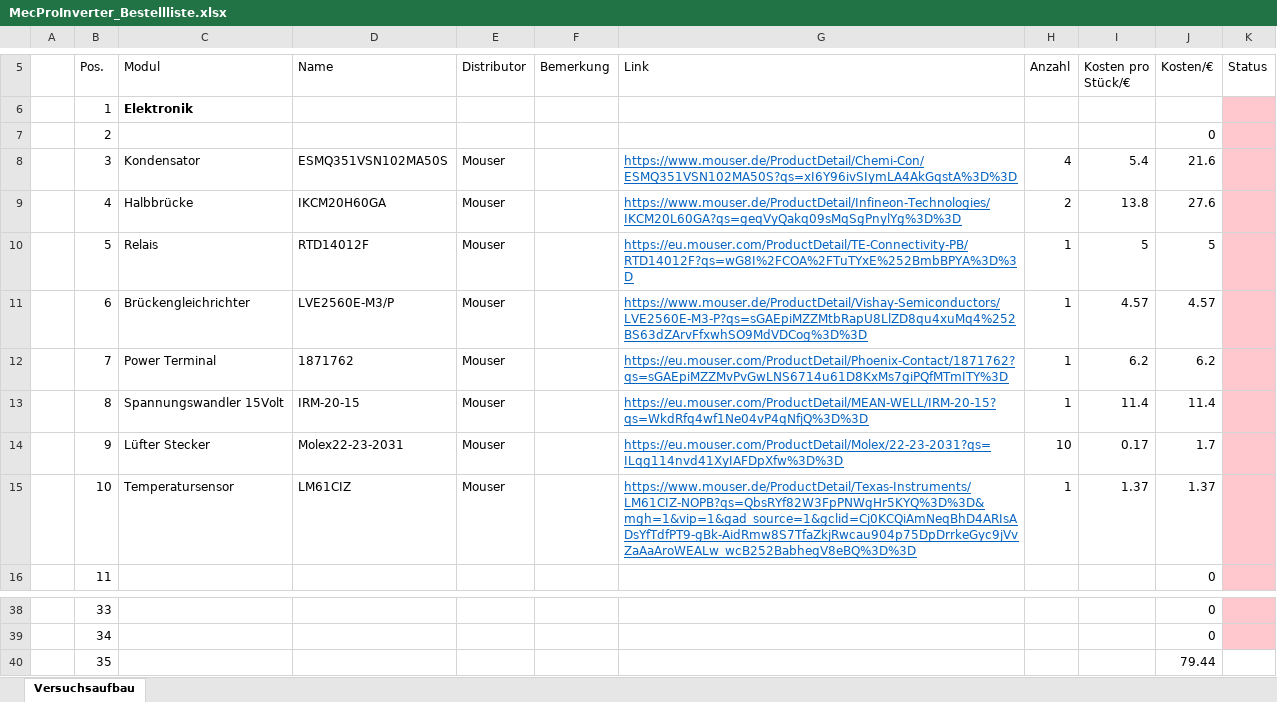
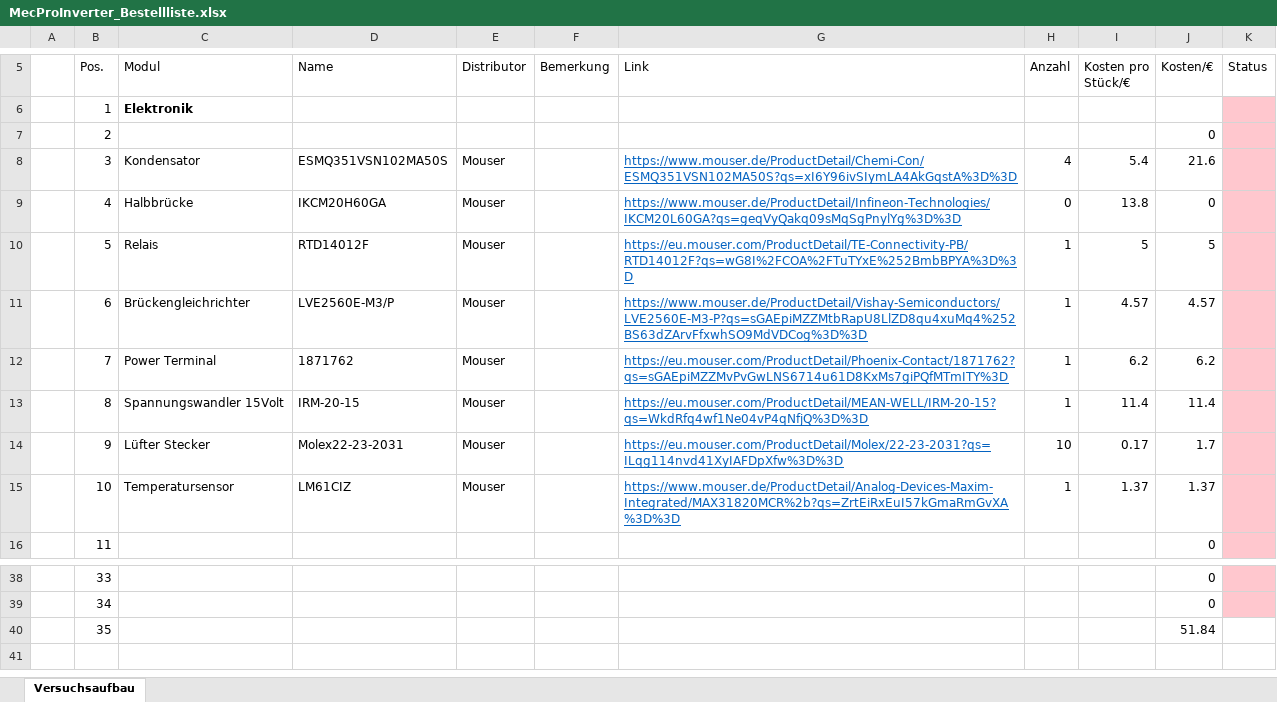
Before and after one commit to Eg0st/MecProInverter, an Excel workbook: documentation/MecProInverter_Bestellliste.xlsx, sheet Versuchsaufbau, drawn as a sheet; only a part is shown, gaps mark what is left out; values as stored, in another font and other column widths than the file's, no borders; the diff names each change by its address in the sheet, - before the commit and + after, or states it on an @@ line.

```diff
--- a/documentation/MecProInverter_Bestellliste.xlsx (sheet Versuchsaufbau)
+++ b/documentation/MecProInverter_Bestellliste.xlsx (sheet Versuchsaufbau)
-H9 (Anzahl): 2
+H9 (Anzahl): 0
-J9 (Kosten/€): 27.6
+J9 (Kosten/€): 0
-G15 (Link): https://www.mouser.de/ProductDetail/Texas-Instruments/LM61CIZ-NOPB?qs=QbsRYf82W3FpPNWgHr5KYQ%3D%3D&mgh=1&vip=1&gad_source=1&gclid=Cj0KCQiAmNeqBhD4ARIsADsYfTdfPT9-gBk-AidRmw8S7TfaZkjRwcau904p75DpDrrkeGyc9jVvZaAaAroWEALw_wcB252BabhegV8eBQ%3D%3D
+G15 (Link): https://www.mouser.de/ProductDetail/Analog-Devices-Maxim-Integrated/MAX31820MCR%2b?qs=ZrtEiRxEuI57kGmaRmGvXA%3D%3D
-J40 (Kosten/€): 79.44
+J40 (Kosten/€): 51.84
```
Also changed, not shown: 22 other files.
